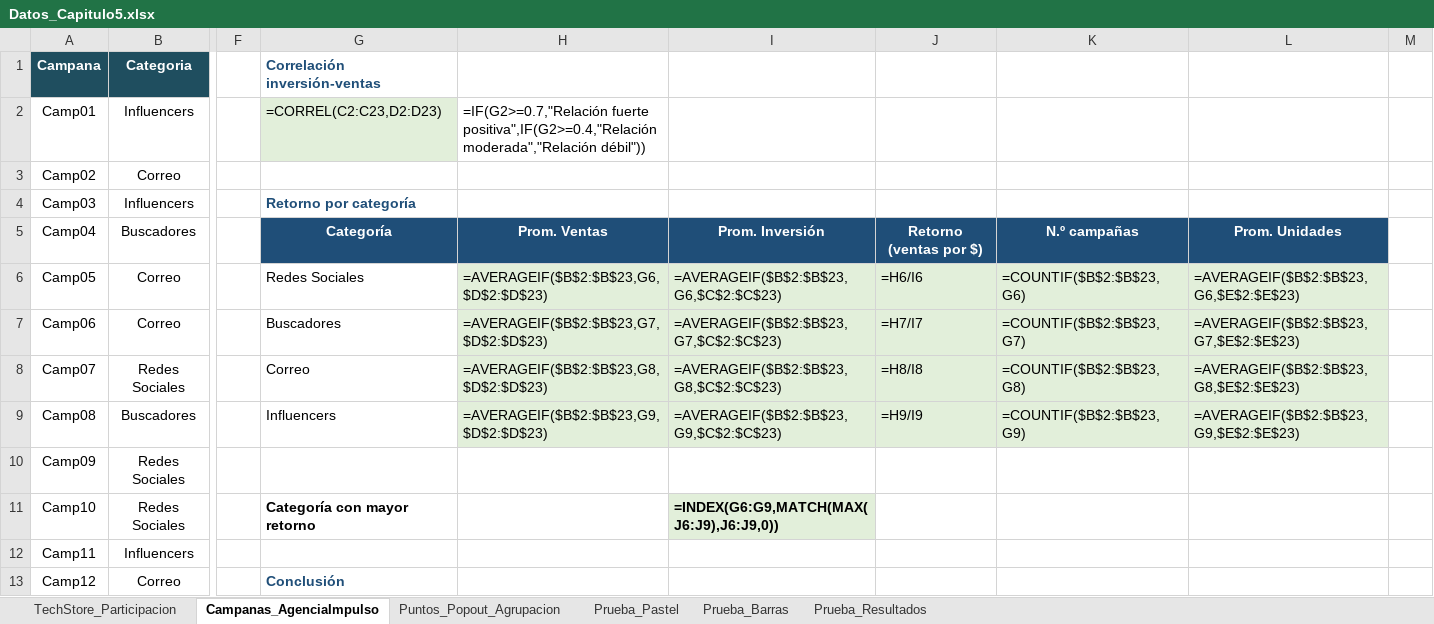
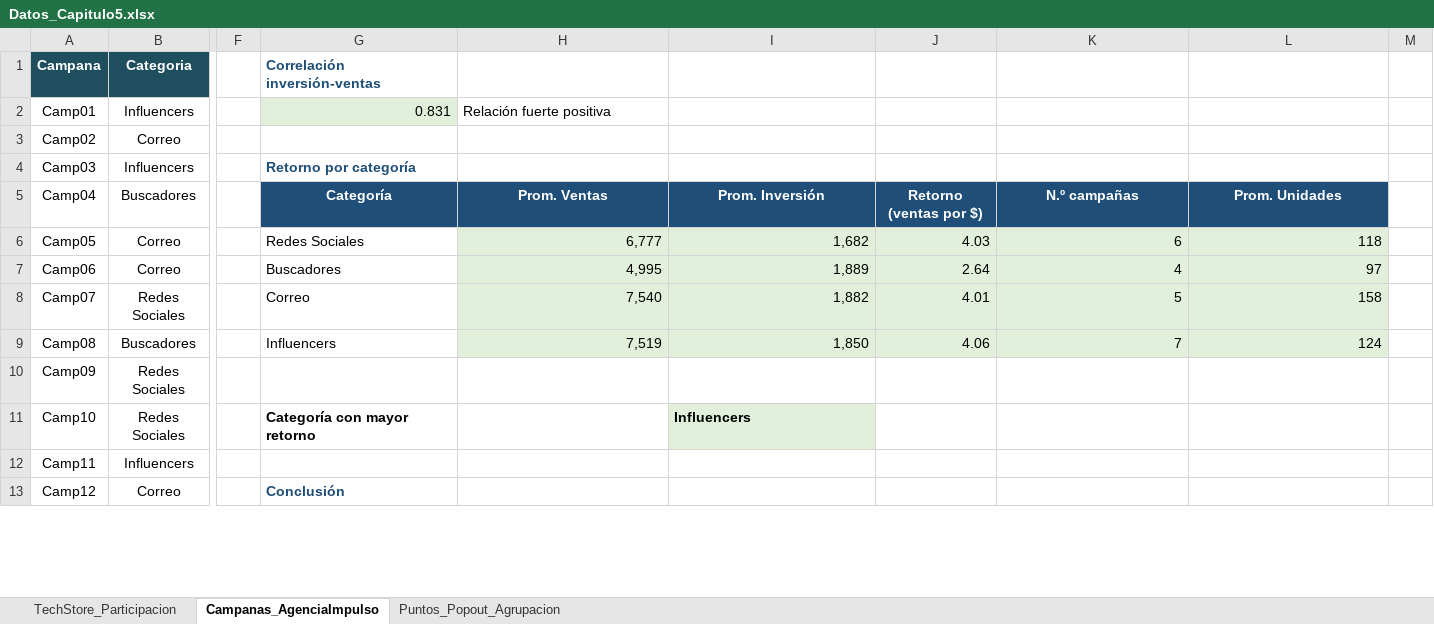
Before and after one commit to Samycaballero/visualizacion-capitulo5-munzner, an Excel workbook: Datos_Capitulo5.xlsx, sheet Campanas_AgenciaImpulso, drawn as a sheet; only a part is shown, gaps mark what is left out; values as stored, in another font and other column widths than the file's, no borders; formulas without a stored value are shown as written; charts and pictures not drawn; the diff names each change by its address in the sheet, - before the commit and + after, or states it on an @@ line.

```diff
--- a/Datos_Capitulo5.xlsx (sheet Campanas_AgenciaImpulso)
+++ b/Datos_Capitulo5.xlsx (sheet Campanas_AgenciaImpulso)
-sheet tab: Prueba_Pastel
-sheet tab: Prueba_Barras
-sheet tab: Prueba_Resultados
-G2: =CORREL(C2:C23,D2:D23)
+G2: 0.831
-H2: =IF(G2>=0.7,"Relación fuerte positiva",IF(G2>=0.4,"Relación moderada","Relación débil"))
+H2: Relación fuerte positiva
-H6: =AVERAGEIF($B$2:$B$23,G6,$D$2:$D$23)
+H6: 6,777
-I6: =AVERAGEIF($B$2:$B$23,G6,$C$2:$C$23)
+I6: 1,682
-J6: =H6/I6
+J6: 4.03
-K6: =COUNTIF($B$2:$B$23,G6)
+K6: 6
-L6: =AVERAGEIF($B$2:$B$23,G6,$E$2:$E$23)
+L6: 118
-H7: =AVERAGEIF($B$2:$B$23,G7,$D$2:$D$23)
+H7: 4,995
-I7: =AVERAGEIF($B$2:$B$23,G7,$C$2:$C$23)
+I7: 1,889
-J7: =H7/I7
+J7: 2.64
-K7: =COUNTIF($B$2:$B$23,G7)
+K7: 4
-L7: =AVERAGEIF($B$2:$B$23,G7,$E$2:$E$23)
+L7: 97
-H8: =AVERAGEIF($B$2:$B$23,G8,$D$2:$D$23)
+H8: 7,540
-I8: =AVERAGEIF($B$2:$B$23,G8,$C$2:$C$23)
+I8: 1,882
-J8: =H8/I8
+J8: 4.01
-K8: =COUNTIF($B$2:$B$23,G8)
+K8: 5
-L8: =AVERAGEIF($B$2:$B$23,G8,$E$2:$E$23)
+L8: 158
-H9: =AVERAGEIF($B$2:$B$23,G9,$D$2:$D$23)
+H9: 7,519
-I9: =AVERAGEIF($B$2:$B$23,G9,$C$2:$C$23)
+I9: 1,850
-J9: =H9/I9
+J9: 4.06
-K9: =COUNTIF($B$2:$B$23,G9)
+K9: 7
-L9: =AVERAGEIF($B$2:$B$23,G9,$E$2:$E$23)
+L9: 124
-I11: =INDEX(G6:G9,MATCH(MAX(J6:J9),J6:J9,0))
+I11: Influencers
```
Also changed, not shown: sheet TechStore_Participacion, charts or pictures.
